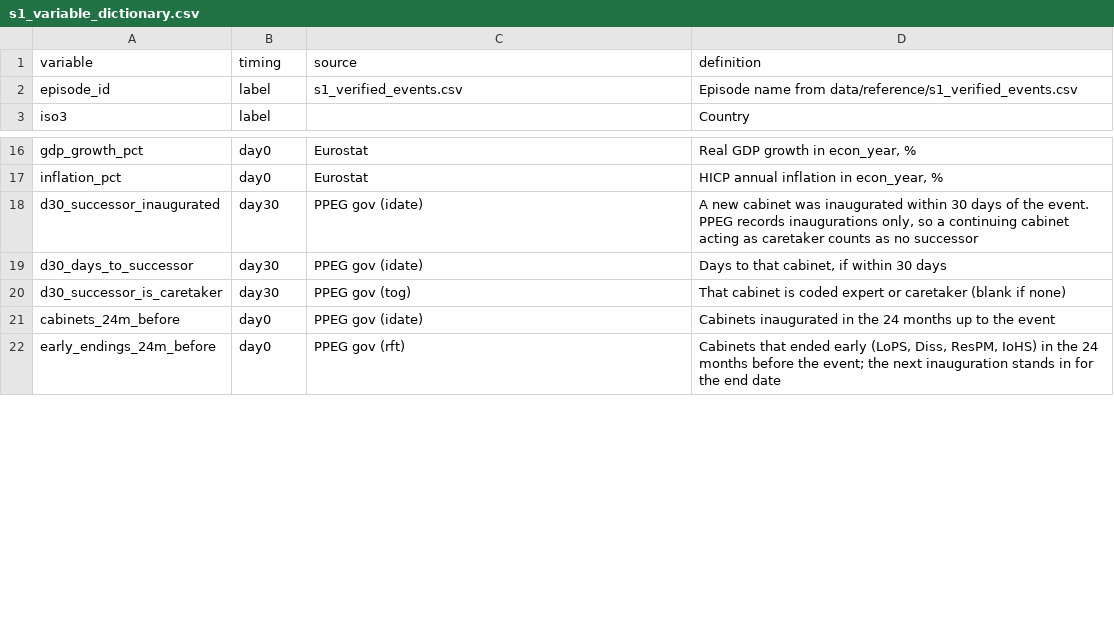
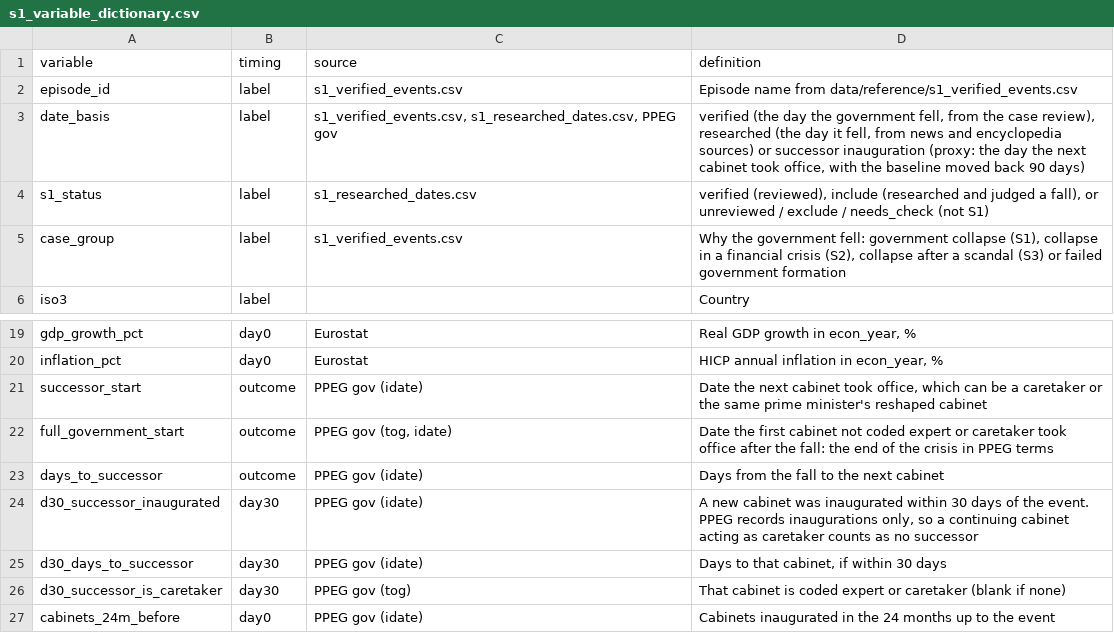
Before and after one commit to Ludusm11/democracy_stress_test, a CSV file: data/processed/s1_variable_dictionary.csv, drawn as a sheet; only a part is shown, gaps mark what is left out; the shorter side is filled out with more unchanged rows; the diff covers the shown part only; the diff names each change by its address in the sheet, - before the commit and + after, or states it on an @@ line.

```diff
--- a/data/processed/s1_variable_dictionary.csv
+++ b/data/processed/s1_variable_dictionary.csv
+row 3: date_basis | label | s1_verified_events.csv, s1_researched_dates.csv, PPEG gov | verified (the day the government fell, from the case review), researched (the day it fell, from news and encyclopedia sources) or successor inauguration (proxy: the day the next cabinet took office, with the baseline moved back 90 days)
+row 4: s1_status | label | s1_researched_dates.csv | verified (reviewed), include (researched and judged a fall), or unreviewed / exclude / needs_check (not S1)
+row 5: case_group | label | s1_verified_events.csv | Why the government fell: government collapse (S1), collapse in a financial crisis (S2), collapse after a scandal (S3) or failed government formation
+row 21: successor_start | outcome | PPEG gov (idate) | Date the next cabinet took office, which can be a caretaker or the same prime minister's reshaped cabinet
+row 22: full_government_start | outcome | PPEG gov (tog, idate) | Date the first cabinet not coded expert or caretaker took office after the fall: the end of the crisis in PPEG terms
+row 23: days_to_successor | outcome | PPEG gov (idate) | Days from the fall to the next cabinet
```
Also changed, not shown: 18 added rows and 3 edited cells elsewhere in this file, data/processed/s1_episode_dataset.csv, 9 other files.
